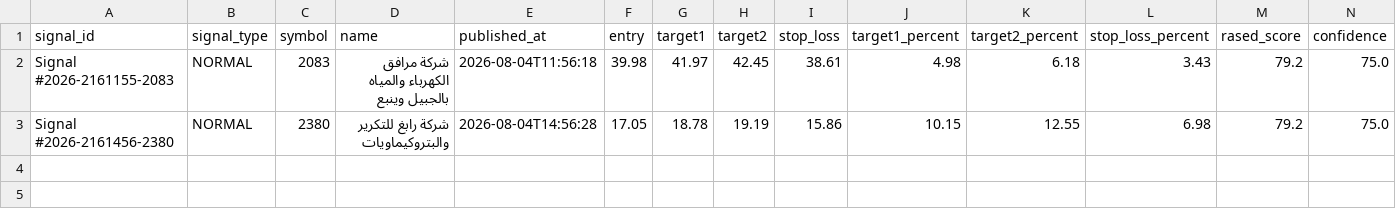
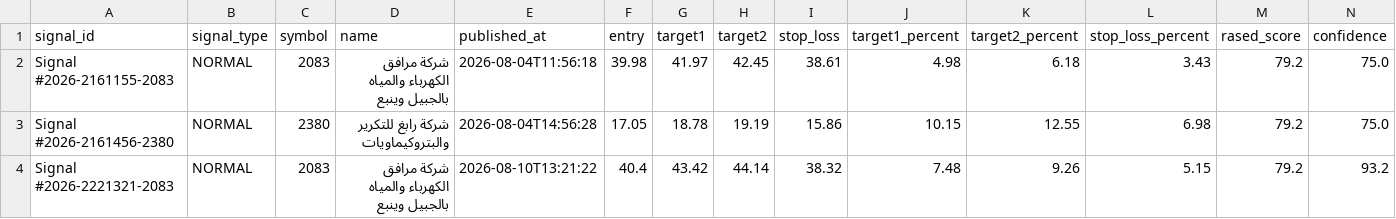
Before and after one commit to Aljishi/modareb-auto-posting, a CSV file: data/published_signals.csv, drawn as a sheet; only a part is shown; rows hold the shown columns only; the diff names each change by its address in the sheet, - before the commit and + after, or states it on an @@ line.

```diff
--- a/data/published_signals.csv
+++ b/data/published_signals.csv
+row 4: Signal #2026-2221321-2083 | NORMAL | 2083 | شركة مرافق الكهرباء والمياه بالجبيل وينبع | 2026-08-10T13:21:22 | 40.4 | 43.42 | 44.14 | 38.32 | 7.48 | 9.26 | 5.15 | 79.2 | 93.2
```
Also changed, not shown: 21 other files.
